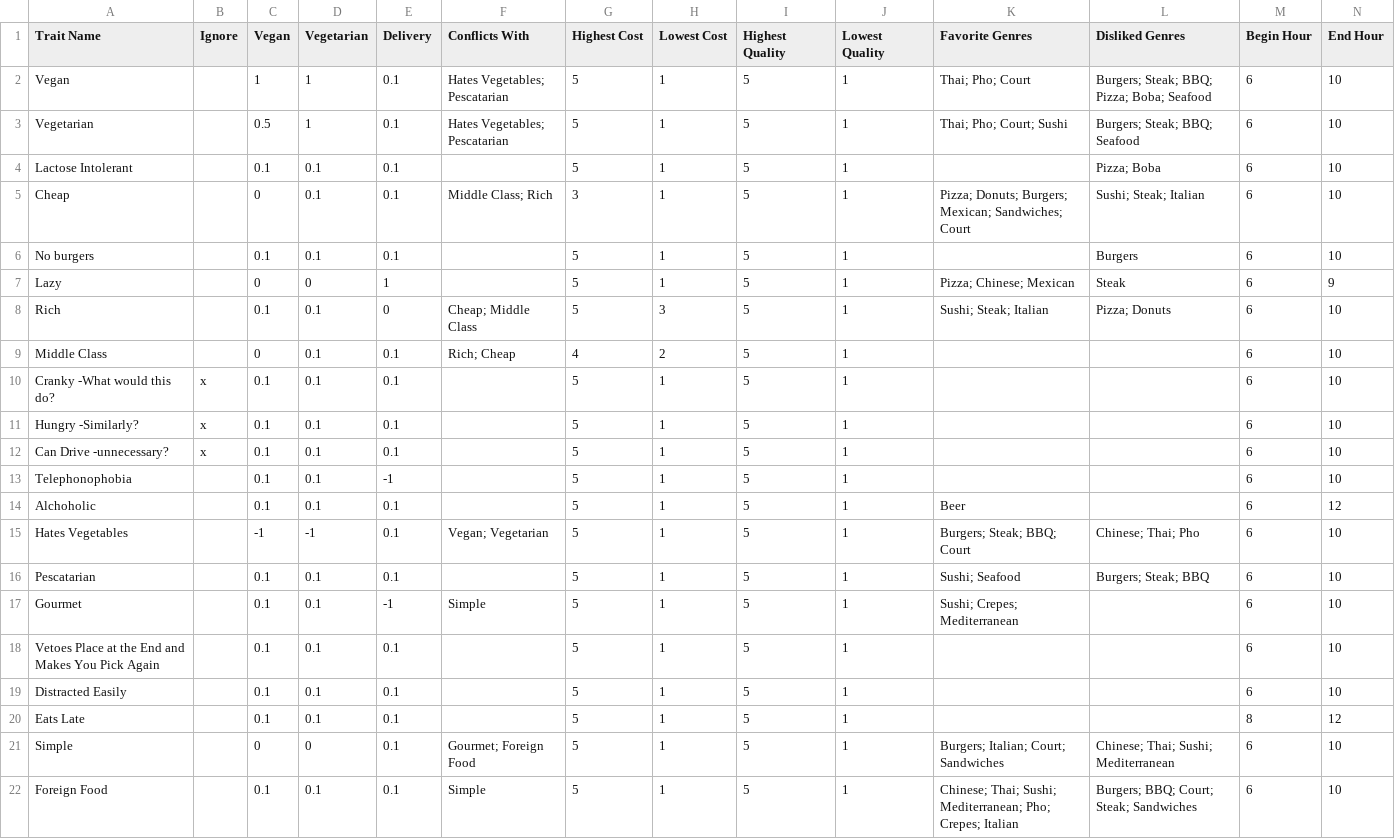
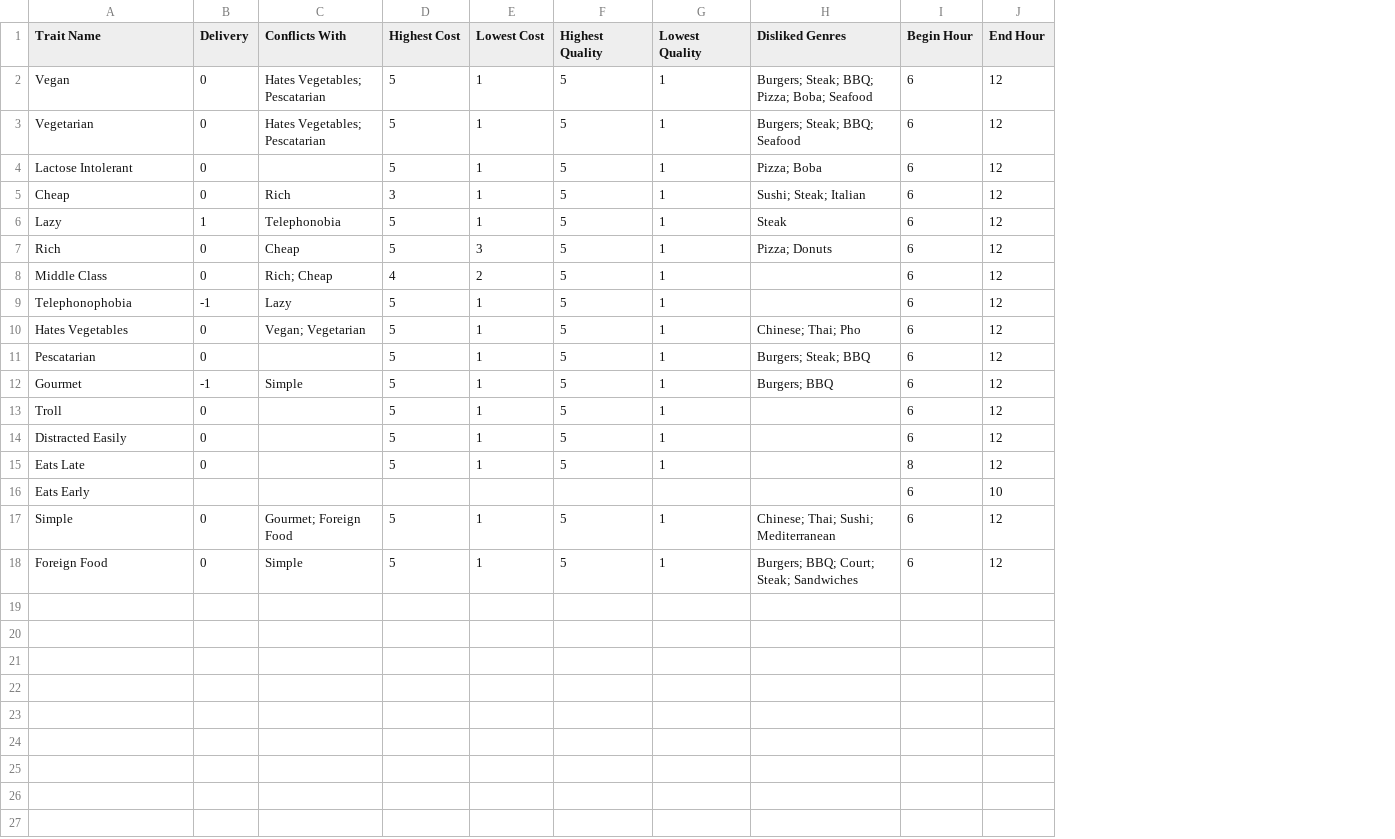
Before and after one commit to goofanader/ggj-2015-where-eat, a CSV file: trunk/media/data/Traits.csv, drawn as a sheet; removed rows and columns are numbered as before the commit, all else as after; the diff names each change by its address in the sheet, - before the commit and + after, or states it on an @@ line.

Commit message:
Fixed up data, basically.

```diff
--- a/trunk/media/data/Traits.csv
+++ b/trunk/media/data/Traits.csv
-column B (Ignore), empty
-column C (Vegan), rows 2-5: 1 | 0.5 | 0.1 | 0; rows 7-9: 0 | 0.1 | 0; row 13: 0.1; rows 15-22: -1 | 0.1 | 0.1 | 0.1 | 0.1 | 0.1 | 0 | 0.1
-column D (Vegetarian), rows 2-5: 1 | 1 | 0.1 | 0.1; rows 7-9: 0 | 0.1 | 0.1; row 13: 0.1; rows 15-22: -1 | 0.1 | 0.1 | 0.1 | 0.1 | 0.1 | 0 | 0.1
-column K (Favorite Genres), rows 2-5: Thai; Pho; Court | Thai; Pho; Court; Sushi |  | Pizza; Donuts; Burgers; Mexican; Sandwiches; Court; rows 7-8: Pizza; Chinese; Mexican | Sushi; Steak; Italian; rows 15-22: Burgers; Steak; BBQ; Court | Sushi; Seafood | Sushi; Crepes; Mediterranean |  |  |  | Burgers; Italian; Court; Sandwiches | Chinese; Thai; Sushi; Mediterranean; Pho; Crepes; Italian
-B2:B5 (Delivery): 0.1
+B2:B5 (Delivery): 0
-J2:J5 (End Hour): 10
+J2:J5 (End Hour): 12
-C5 (Conflicts With): Middle Class; Rich
+C5 (Conflicts With): Rich
-row 6: No burgers |  | 0.1 | 0.1 | 0.1 |  | 5 | 1 | 5 | 1 |  | Burgers | 6 | 10
-C6 (Conflicts With): (empty)
+C6 (Conflicts With): Telephonobia
-J6 (End Hour): 9
+J6 (End Hour): 12
-C7 (Conflicts With): Cheap; Middle Class
+C7 (Conflicts With): Cheap
-J7:J8 (End Hour): 10
+J7:J8 (End Hour): 12
-B8 (Delivery): 0.1
+B8 (Delivery): 0
-row 10: Cranky -What would this do? | x | 0.1 | 0.1 | 0.1 |  | 5 | 1 | 5 | 1 |  |  | 6 | 10
-row 11: Hungry -Similarly? | x | 0.1 | 0.1 | 0.1 |  | 5 | 1 | 5 | 1 |  |  | 6 | 10
-row 12: Can Drive -unnecessary? | x | 0.1 | 0.1 | 0.1 |  | 5 | 1 | 5 | 1 |  |  | 6 | 10
-C9 (Conflicts With): (empty)
+C9 (Conflicts With): Lazy
-J9 (End Hour): 10
+J9 (End Hour): 12
-row 14: Alchoholic |  | 0.1 | 0.1 | 0.1 |  | 5 | 1 | 5 | 1 | Beer |  | 6 | 12
-B10:B11 (Delivery): 0.1
+B10:B11 (Delivery): 0
-J10:J14 (End Hour): 10
+J10:J14 (End Hour): 12
-H12 (Disliked Genres): (empty)
+H12 (Disliked Genres): Burgers; BBQ
-A13 (Trait Name): Vetoes Place at the End and Makes You Pick Again
+A13 (Trait Name): Troll
-B13:B15 (Delivery): 0.1
+B13:B15 (Delivery): 0
+row 16: Eats Early |  |  |  |  |  |  |  | 6 | 10
-B17:B18 (Delivery): 0.1
+B17:B18 (Delivery): 0
-J17:J18 (End Hour): 10
+J17:J18 (End Hour): 12
```
Also changed, not shown: trunk/media/data/Restaurants.csv, 2 other files.
